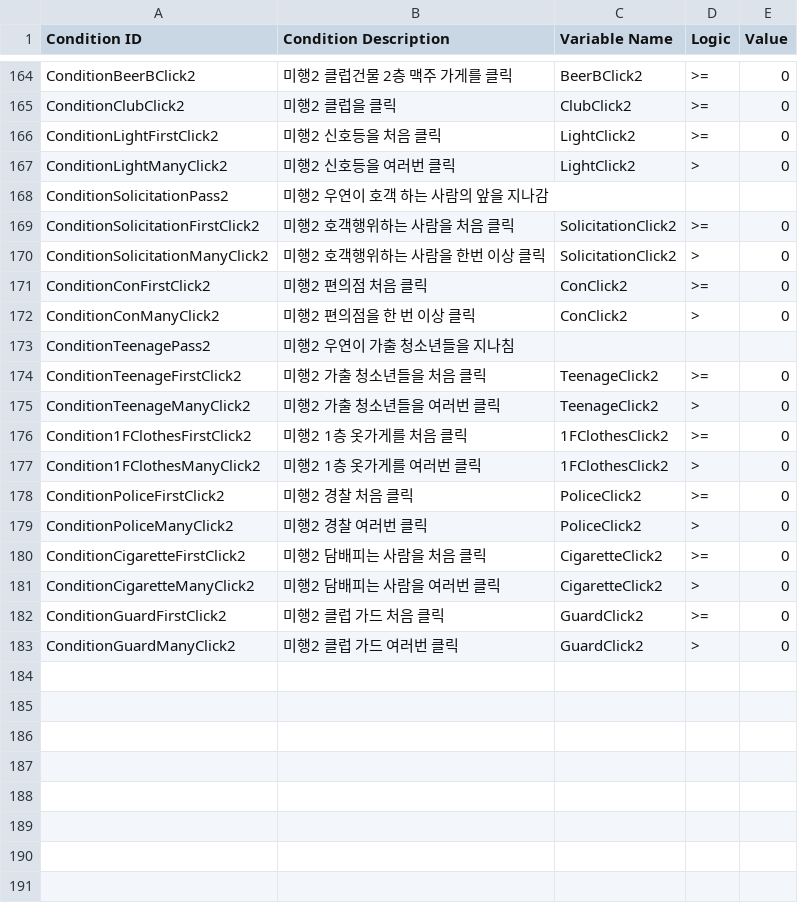
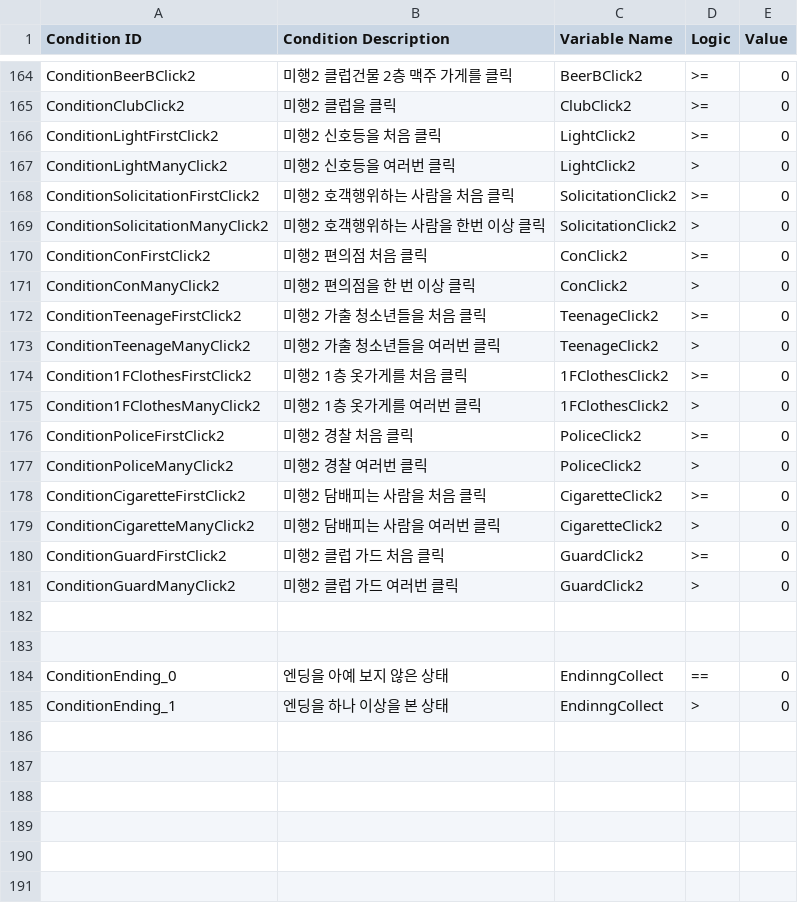
Before and after one commit to ollan365/Fate, a CSV file: Assets/Resources/Datas/conditions.csv, drawn as a sheet; only a part is shown, gaps mark what is left out.

```diff
--- a/Assets/Resources/Datas/conditions.csv
+++ b/Assets/Resources/Datas/conditions.csv
@@ -167,3 +167,2 @@ ConditionLightFirstClick2,미행2 신호등을 처음 클릭,LightClick2,>=,0
 ConditionLightManyClick2,미행2 신호등을 여러번 클릭,LightClick2,>,0
-ConditionSolicitationPass2,미행2 우연이 호객 하는 사람의 앞을 지나감,,,
 ConditionSolicitationFirstClick2,미행2 호객행위하는 사람을 처음 클릭,SolicitationClick2,>=,0
@@ -172,3 +171,2 @@ ConditionConFirstClick2,미행2 편의점 처음 클릭,ConClick2,>=,0
 ConditionConManyClick2,미행2 편의점을 한 번 이상 클릭,ConClick2,>,0
-ConditionTeenagePass2,미행2 우연이 가출 청소년들을 지나침,,,
 ConditionTeenageFirstClick2,미행2 가출 청소년들을 처음 클릭,TeenageClick2,>=,0
@@ -185,2 +183,4 @@ ConditionGuardManyClick2,미행2 클럽 가드 여러번 클릭,GuardClick2,>,0
 ,,,,
+ConditionEnding_0,엔딩을 아예 보지 않은 상태,EndinngCollect,==,0
+ConditionEnding_1,엔딩을 하나 이상을 본 상태,EndinngCollect,>,0
 ,,,,
```
Also changed, not shown: Assets/Resources/Datas/choices.csv, Assets/Resources/Datas/dialogues.csv, 17 other files.
